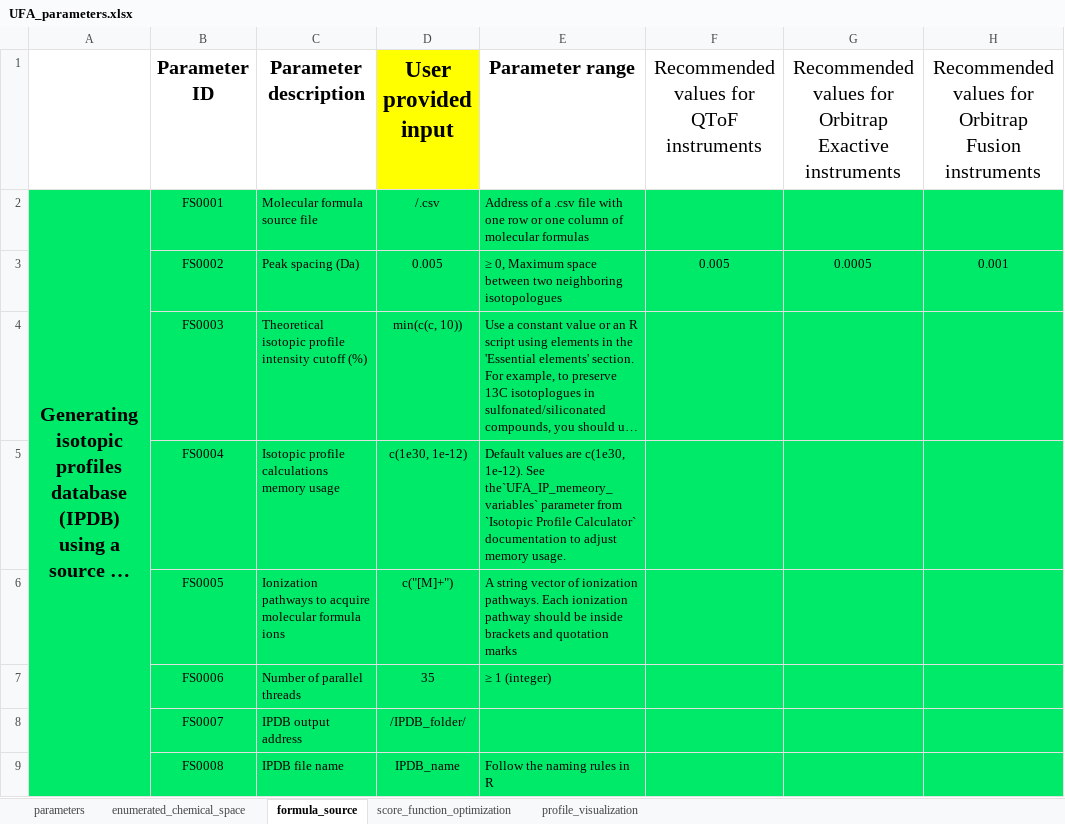
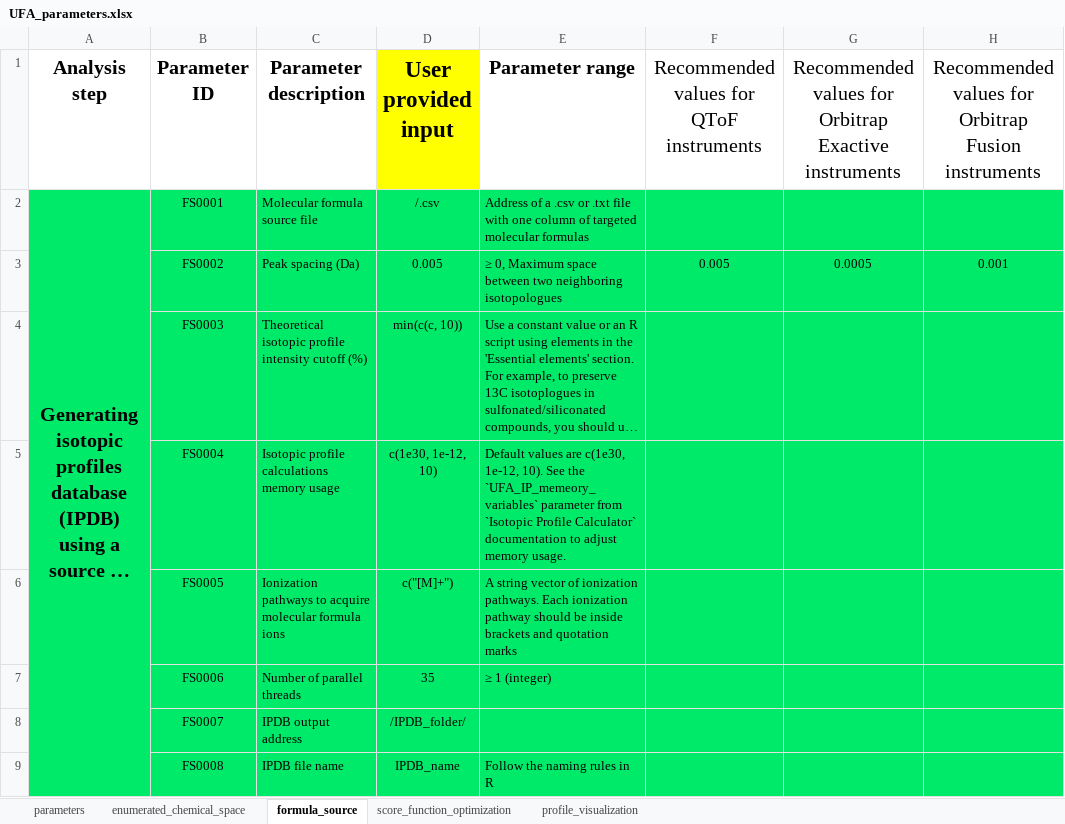
Before and after one commit to idslme/IDSL.UFA, an Excel workbook: IDSL.UFA/inst/extdata/UFA_parameters.xlsx, sheet formula_source, drawn as a sheet; long unchanged cells end in …; values as stored, in another font and other column widths than the file's, no borders; the diff names each change by its address in the sheet, - before the commit and + after, or states it on an @@ line.

```diff
--- a/IDSL.UFA/inst/extdata/UFA_parameters.xlsx (sheet formula_source)
+++ b/IDSL.UFA/inst/extdata/UFA_parameters.xlsx (sheet formula_source)
-A1: (empty)
+A1: Analysis step
-E2 (Parameter range): …a .csv file with one row or one column of molecular formulas
+E2 (Parameter range): …a .csv or .txt file with one column of targeted molecular formulas
-D5 (User provided input): c(1e30, 1e-12)
+D5 (User provided input): c(1e30, 1e-12, 10)
-E5 (Parameter range): …are c(1e30, 1e-12). See the`UFA_IP_memeory_variables` parameter from…
+E5 (Parameter range): …are c(1e30, 1e-12, 10). See the `UFA_IP_memeory_variables` parameter from…
```
Also changed, not shown: sheet enumerated_chemical_space, sheet score_function_optimization, sheet parameters, sheet profile_visualization, UFA_parameters.xlsx, 47 other files.
